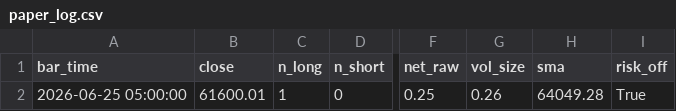
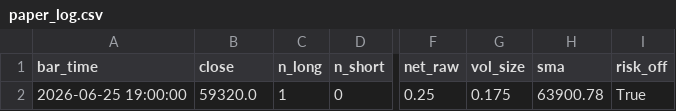
Before and after one commit to slisowski86/btc-live, a CSV file: paper_log.csv, drawn as a sheet; only a part is shown, gaps mark what is left out; the diff names each change by its address in the sheet, - before the commit and + after, or states it on an @@ line.

```diff
--- a/paper_log.csv
+++ b/paper_log.csv
-A2 (bar_time): 2026-06-25 05:00:00
+A2 (bar_time): 2026-06-25 19:00:00
-B2 (close): 61600.01
+B2 (close): 59320.0
-G2 (vol_size): 0.26
+G2 (vol_size): 0.175
-H2 (sma): 64049.28
+H2 (sma): 63900.78
```
Also changed, not shown: 20 other files.
